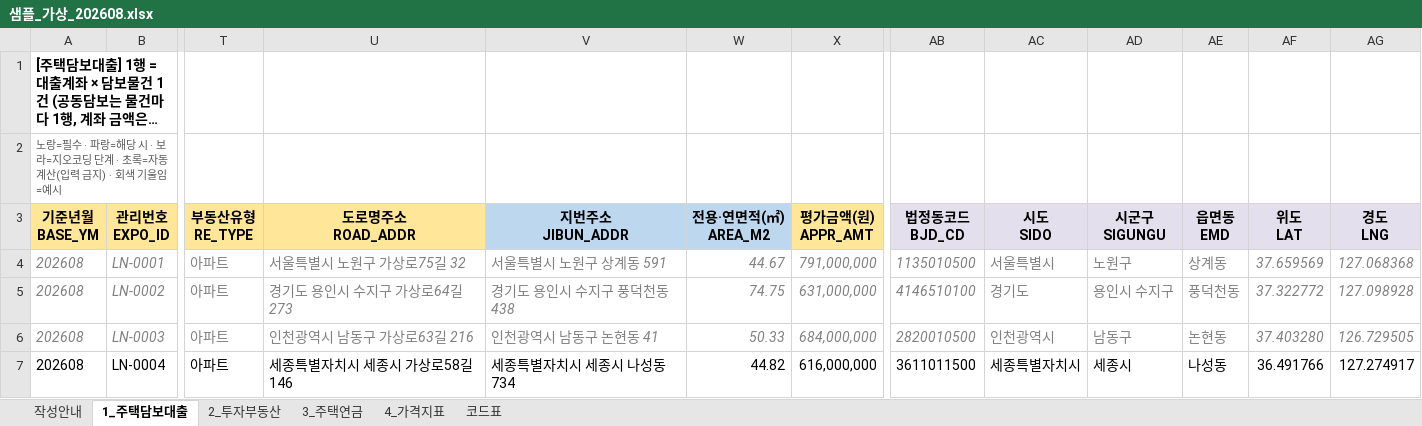
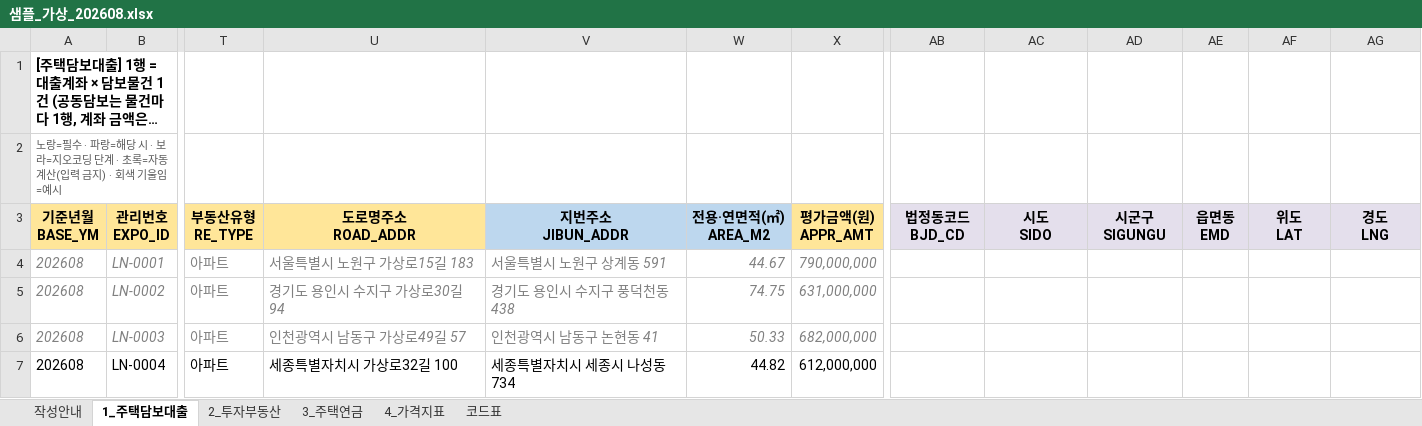
Before and after one commit to rmsckdwkd/PRPT_MNGE_CLAUDE, an Excel workbook: 샘플데이터/샘플_가상_202608.xlsx, sheet 1_주택담보대출, drawn as a sheet; only a part is shown, gaps mark what is left out; long unchanged cells end in …; values as stored, in another font and other column widths than the file's, no borders; the diff covers the shown part only; the diff names each change by its address in the sheet, - before the commit and + after, or states it on an @@ line.

```diff
--- a/샘플데이터/샘플_가상_202608.xlsx (sheet 1_주택담보대출)
+++ b/샘플데이터/샘플_가상_202608.xlsx (sheet 1_주택담보대출)
-U4 (도로명주소 ROAD_ADDR): 서울특별시 노원구 가상로75길 32
+U4 (도로명주소 ROAD_ADDR): 서울특별시 노원구 가상로15길 183
-X4 (평가금액(원) APPR_AMT): 791,000,000
+X4 (평가금액(원) APPR_AMT): 790,000,000
-AB4 (법정동코드 BJD_CD): 1135010500
+AB4 (법정동코드 BJD_CD): (empty)
-AC4 (시도 SIDO): 서울특별시
+AC4 (시도 SIDO): (empty)
-AD4 (시군구 SIGUNGU): 노원구
+AD4 (시군구 SIGUNGU): (empty)
-AE4 (읍면동 EMD): 상계동
+AE4 (읍면동 EMD): (empty)
-AF4 (위도 LAT): 37.659569
+AF4 (위도 LAT): (empty)
-AG4 (경도 LNG): 127.068368
+AG4 (경도 LNG): (empty)
-U5 (도로명주소 ROAD_ADDR): 경기도 용인시 수지구 가상로64길 273
+U5 (도로명주소 ROAD_ADDR): 경기도 용인시 수지구 가상로30길 94
-AB5 (법정동코드 BJD_CD): 4146510100
+AB5 (법정동코드 BJD_CD): (empty)
-AC5 (시도 SIDO): 경기도
+AC5 (시도 SIDO): (empty)
-AD5 (시군구 SIGUNGU): 용인시 수지구
+AD5 (시군구 SIGUNGU): (empty)
-AE5 (읍면동 EMD): 풍덕천동
+AE5 (읍면동 EMD): (empty)
-AF5 (위도 LAT): 37.322772
+AF5 (위도 LAT): (empty)
-AG5 (경도 LNG): 127.098928
+AG5 (경도 LNG): (empty)
-U6 (도로명주소 ROAD_ADDR): 인천광역시 남동구 가상로63길 216
+U6 (도로명주소 ROAD_ADDR): 인천광역시 남동구 가상로49길 57
-X6 (평가금액(원) APPR_AMT): 684,000,000
+X6 (평가금액(원) APPR_AMT): 682,000,000
-AB6 (법정동코드 BJD_CD): 2820010500
+AB6 (법정동코드 BJD_CD): (empty)
-AC6 (시도 SIDO): 인천광역시
+AC6 (시도 SIDO): (empty)
-AD6 (시군구 SIGUNGU): 남동구
+AD6 (시군구 SIGUNGU): (empty)
-AE6 (읍면동 EMD): 논현동
+AE6 (읍면동 EMD): (empty)
-AF6 (위도 LAT): 37.403280
+AF6 (위도 LAT): (empty)
-AG6 (경도 LNG): 126.729505
+AG6 (경도 LNG): (empty)
-U7 (도로명주소 ROAD_ADDR): 세종특별자치시 세종시 가상로58길 146
+U7 (도로명주소 ROAD_ADDR): 세종특별자치시 가상로32길 100
-X7 (평가금액(원) APPR_AMT): 616,000,000
+X7 (평가금액(원) APPR_AMT): 612,000,000
-AB7 (법정동코드 BJD_CD): 3611011500
+AB7 (법정동코드 BJD_CD): (empty)
-AC7 (시도 SIDO): 세종특별자치시
+AC7 (시도 SIDO): (empty)
-AD7 (시군구 SIGUNGU): 세종시
+AD7 (시군구 SIGUNGU): (empty)
-AE7 (읍면동 EMD): 나성동
+AE7 (읍면동 EMD): (empty)
-AF7 (위도 LAT): 36.491766
+AF7 (위도 LAT): (empty)
-AG7 (경도 LNG): 127.274917
+AG7 (경도 LNG): (empty)
```
Also changed, not shown: 1753 edited cells elsewhere in this sheet, sheet 3_주택연금, sheet 2_투자부동산, 샘플데이터/샘플_가상_202609.xlsx, 20 other files.
